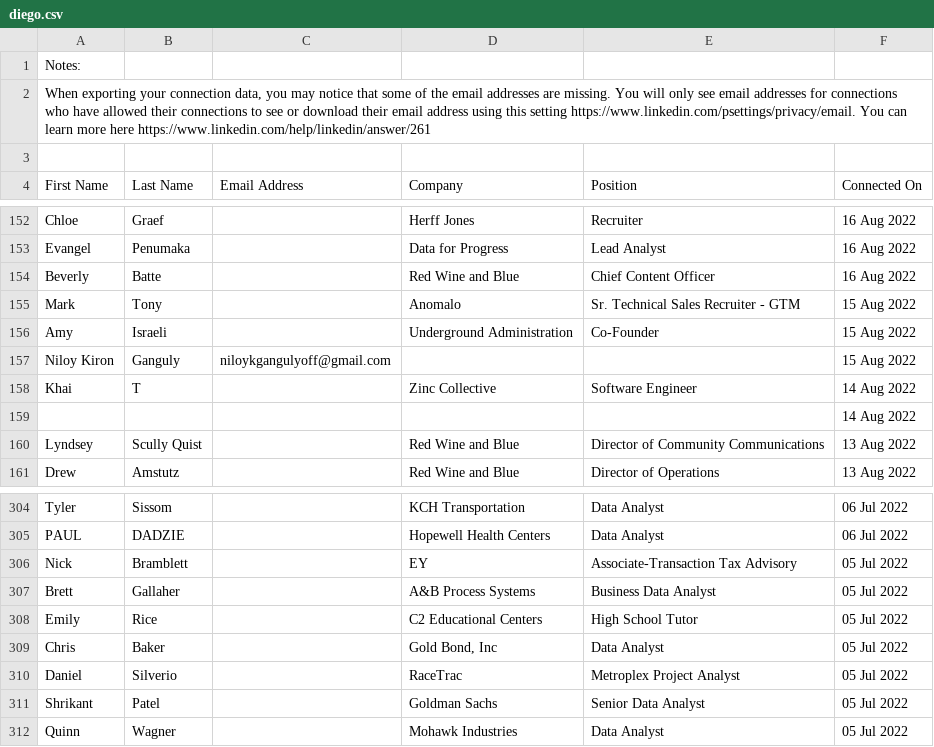
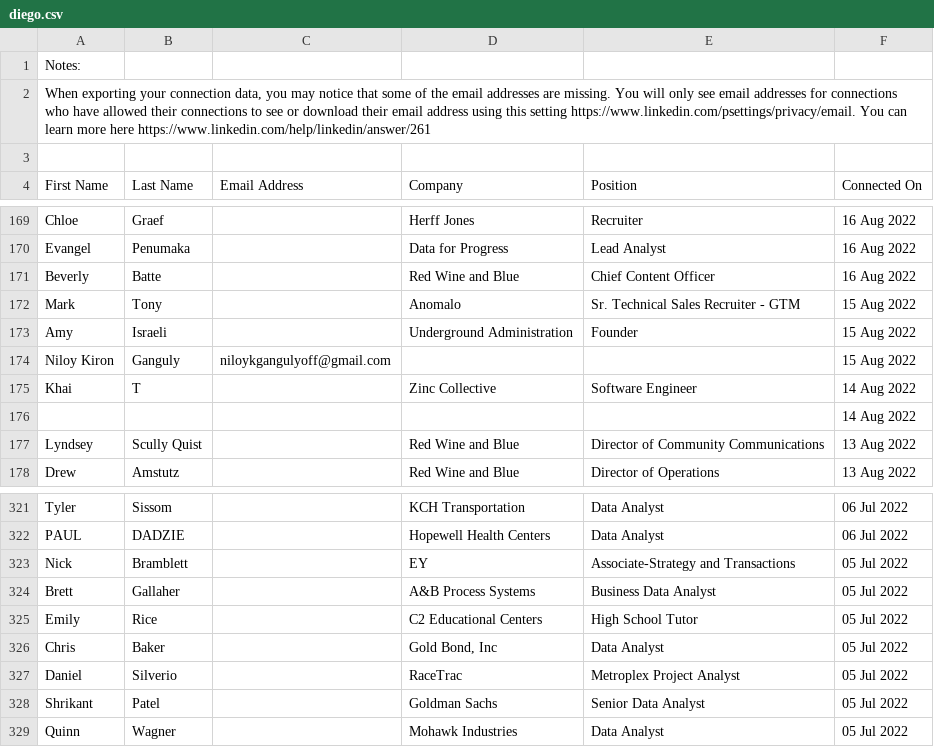
Before and after one commit to donutdiego/streamlit-linkedin, a CSV file: data/diego.csv, drawn as a sheet; only a part is shown, gaps mark what is left out; the diff covers the shown part only.

```diff
--- a/data/diego.csv
+++ b/data/diego.csv
@@ -155,3 +172,3 @@ Beverly,Batte,,Red Wine and Blue,Chief Content Officer,16 Aug 2022
 Mark,Tony,,Anomalo,Sr. Technical Sales Recruiter - GTM,15 Aug 2022
-Amy,Israeli,,Underground Administration,Co-Founder,15 Aug 2022
+Amy,Israeli,,Underground Administration,Founder,15 Aug 2022
 Niloy Kiron ,Ganguly,niloykgangulyoff@gmail.com,,,15 Aug 2022
@@ -305,3 +322,3 @@ Tyler,Sissom,,KCH Transportation,Data Analyst,06 Jul 2022
 PAUL,DADZIE,,Hopewell Health Centers,Data Analyst,06 Jul 2022
-Nick,Bramblett,,EY,Associate-Transaction Tax Advisory,05 Jul 2022
+Nick,Bramblett,,EY,Associate-Strategy and Transactions,05 Jul 2022
 Brett,Gallaher,,A&B Process Systems,Business Data Analyst,05 Jul 2022
```
Also changed, not shown: 17 added rows and 11 edited cells elsewhere in this file, 1 other file.
